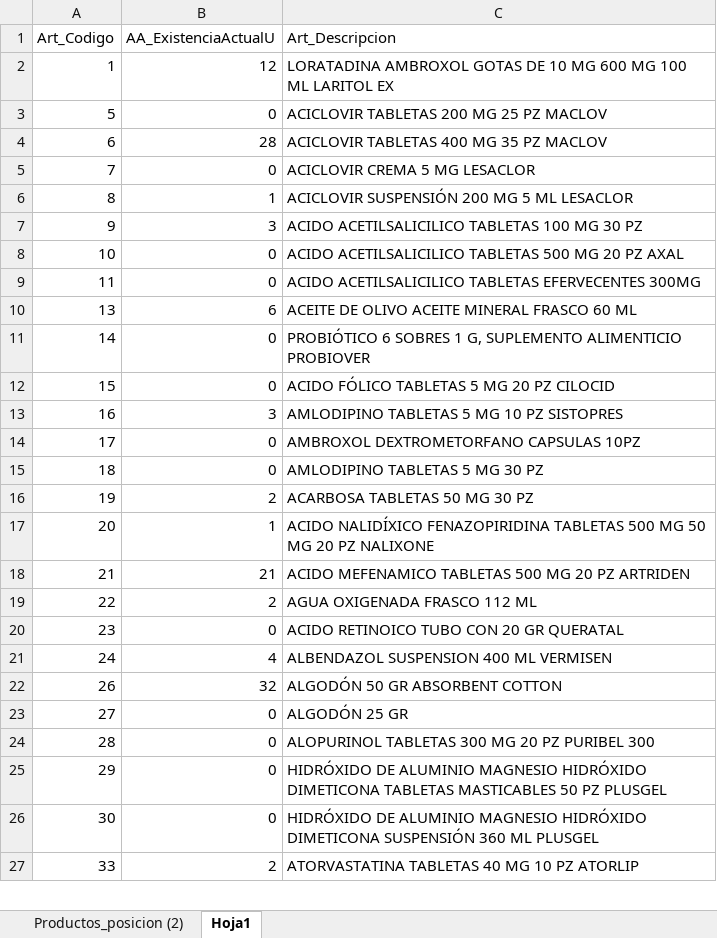
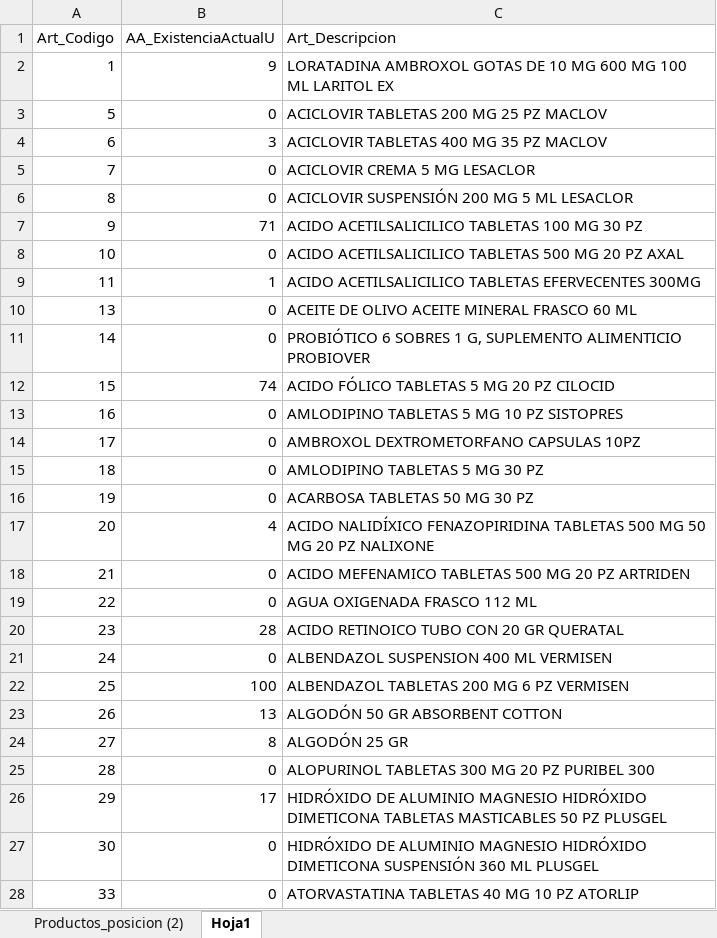
Before and after one commit to retana1885/buscador, an Excel workbook: posiciones_buscador.xlsx, sheet Hoja1, drawn as a sheet; only a part is shown; values as stored, in another font and other column widths than the file's, no cell formats; conditional formats not drawn; addresses are those after the commit; the diff covers the shown part only; the diff names each change by its address in the sheet, - before the commit and + after, or states it on an @@ line.

Commit message:
Add files via upload

```diff
--- a/posiciones_buscador.xlsx (sheet Hoja1)
+++ b/posiciones_buscador.xlsx (sheet Hoja1)
-B2 (AA_ExistenciaActualU): 12
+B2 (AA_ExistenciaActualU): 9
-B4 (AA_ExistenciaActualU): 28
+B4 (AA_ExistenciaActualU): 3
-B6 (AA_ExistenciaActualU): 1
+B6 (AA_ExistenciaActualU): 0
-B7 (AA_ExistenciaActualU): 3
+B7 (AA_ExistenciaActualU): 71
-B9 (AA_ExistenciaActualU): 0
+B9 (AA_ExistenciaActualU): 1
-B10 (AA_ExistenciaActualU): 6
+B10 (AA_ExistenciaActualU): 0
-B12 (AA_ExistenciaActualU): 0
+B12 (AA_ExistenciaActualU): 74
-B13 (AA_ExistenciaActualU): 3
+B13 (AA_ExistenciaActualU): 0
-B16 (AA_ExistenciaActualU): 2
+B16 (AA_ExistenciaActualU): 0
-B17 (AA_ExistenciaActualU): 1
+B17 (AA_ExistenciaActualU): 4
-B18 (AA_ExistenciaActualU): 21
+B18 (AA_ExistenciaActualU): 0
-B19 (AA_ExistenciaActualU): 2
+B19 (AA_ExistenciaActualU): 0
-B20 (AA_ExistenciaActualU): 0
+B20 (AA_ExistenciaActualU): 28
-B21 (AA_ExistenciaActualU): 4
+B21 (AA_ExistenciaActualU): 0
+row 22: 25 | 100 | ALBENDAZOL TABLETAS 200 MG 6 PZ VERMISEN
-B23 (AA_ExistenciaActualU): 32
+B23 (AA_ExistenciaActualU): 13
-B24 (AA_ExistenciaActualU): 0
+B24 (AA_ExistenciaActualU): 8
-B26 (AA_ExistenciaActualU): 0
+B26 (AA_ExistenciaActualU): 17
-B28 (AA_ExistenciaActualU): 2
+B28 (AA_ExistenciaActualU): 0
```
Also changed, not shown: 19 added rows, 82 removed rows and 742 edited cells elsewhere in this sheet, sheet Productos_posicion (2), cell formats.
